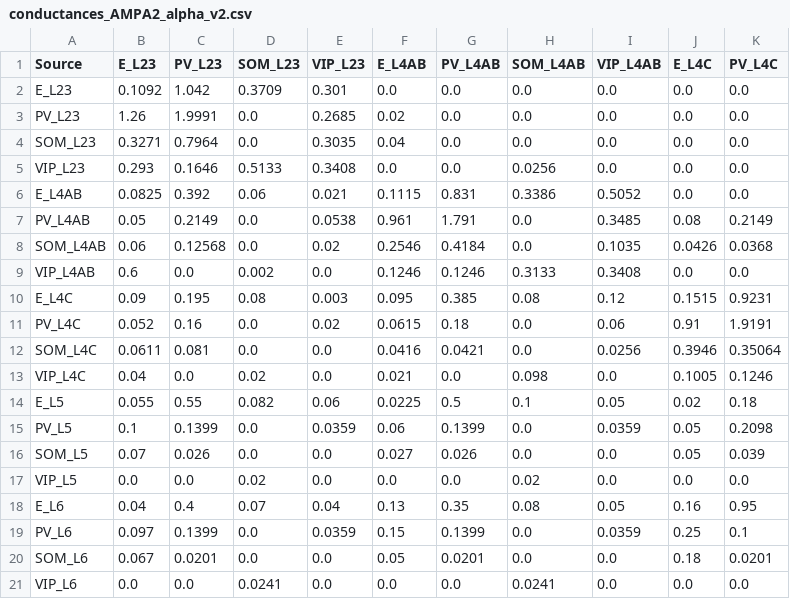
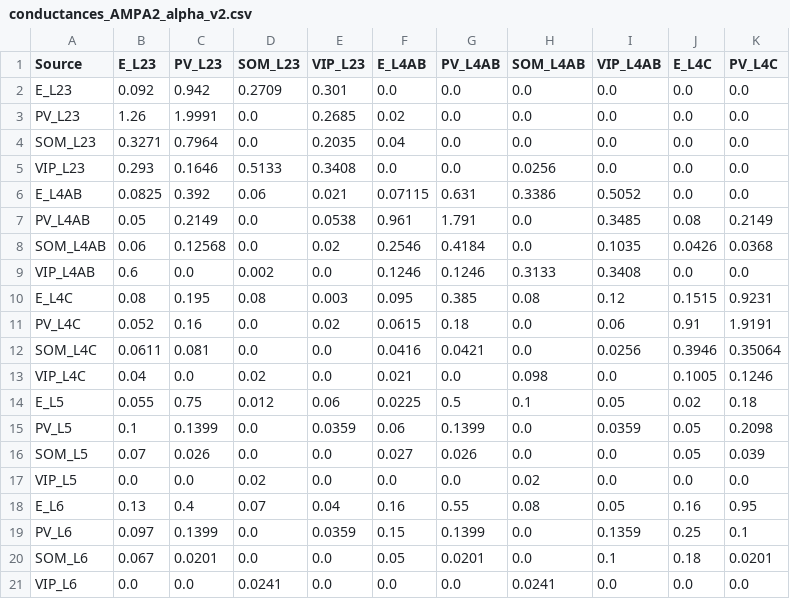
Before and after one commit to m-proust/Cortical-Column, a CSV file: config/conductances_AMPA2_alpha_v2.csv, drawn as a sheet; only a part is shown; the diff names each change by its address in the sheet, - before the commit and + after, or states it on an @@ line.

```diff
--- a/config/conductances_AMPA2_alpha_v2.csv
+++ b/config/conductances_AMPA2_alpha_v2.csv
-B2 (E_L23): 0.1092
+B2 (E_L23): 0.092
-C2 (PV_L23): 1.042
+C2 (PV_L23): 0.942
-D2 (SOM_L23): 0.3709
+D2 (SOM_L23): 0.2709
-E4 (VIP_L23): 0.3035
+E4 (VIP_L23): 0.2035
-F6 (E_L4AB): 0.1115
+F6 (E_L4AB): 0.07115
-G6 (PV_L4AB): 0.831
+G6 (PV_L4AB): 0.631
-B10 (E_L23): 0.09
+B10 (E_L23): 0.08
-C14 (PV_L23): 0.55
+C14 (PV_L23): 0.75
-D14 (SOM_L23): 0.082
+D14 (SOM_L23): 0.012
-B18 (E_L23): 0.04
+B18 (E_L23): 0.13
-F18 (E_L4AB): 0.13
+F18 (E_L4AB): 0.16
-G18 (PV_L4AB): 0.35
+G18 (PV_L4AB): 0.55
-I19 (VIP_L4AB): 0.0359
+I19 (VIP_L4AB): 0.1359
-I20 (VIP_L4AB): 0.0
+I20 (VIP_L4AB): 0.1
```
Also changed, not shown: 7 other files.
